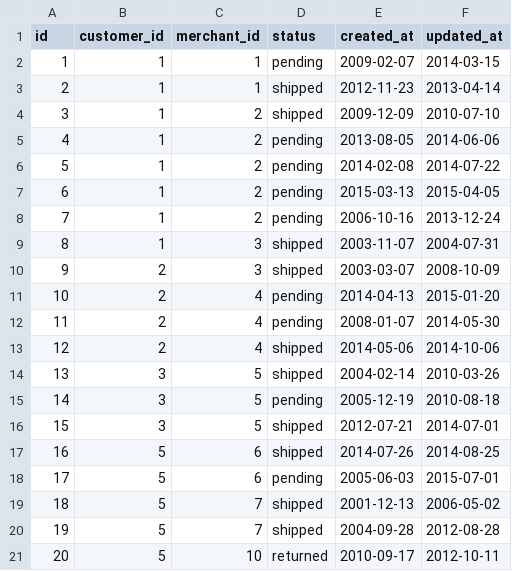
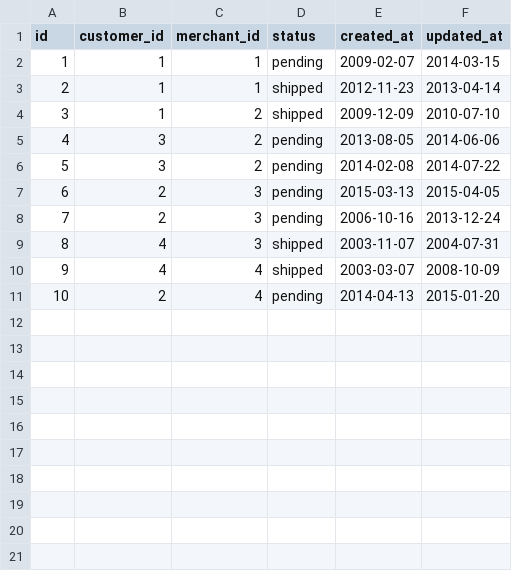
Before and after one commit to KeeganCorrigan/black_thursday, a CSV file: data/invoices_test.csv, drawn as a sheet.

```diff
--- a/data/invoices_test.csv
+++ b/data/invoices_test.csv
@@ -4,18 +4,8 @@ id,customer_id,merchant_id,status,created_at,updated_at
 3,1,2,shipped,2009-12-09,2010-07-10
-4,1,2,pending,2013-08-05,2014-06-06
-5,1,2,pending,2014-02-08,2014-07-22
-6,1,2,pending,2015-03-13,2015-04-05
-7,1,2,pending,2006-10-16,2013-12-24
-8,1,3,shipped,2003-11-07,2004-07-31
-9,2,3,shipped,2003-03-07,2008-10-09
+4,3,2,pending,2013-08-05,2014-06-06
+5,3,2,pending,2014-02-08,2014-07-22
+6,2,3,pending,2015-03-13,2015-04-05
+7,2,3,pending,2006-10-16,2013-12-24
+8,4,3,shipped,2003-11-07,2004-07-31
+9,4,4,shipped,2003-03-07,2008-10-09
 10,2,4,pending,2014-04-13,2015-01-20
-11,2,4,pending,2008-01-07,2014-05-30
-12,2,4,shipped,2014-05-06,2014-10-06
-13,3,5,shipped,2004-02-14,2010-03-26
-14,3,5,pending,2005-12-19,2010-08-18
-15,3,5,shipped,2012-07-21,2014-07-01
-16,5,6,shipped,2014-07-26,2014-08-25
-17,5,6,pending,2005-06-03,2015-07-01
-18,5,7,shipped,2001-12-13,2006-05-02
-19,5,7,shipped,2004-09-28,2012-08-28
-20,5,10,returned,2010-09-17,2012-10-11
```
Also changed, not shown: data/invoice_items_test.csv, data/items_test.csv, 4 other files.
